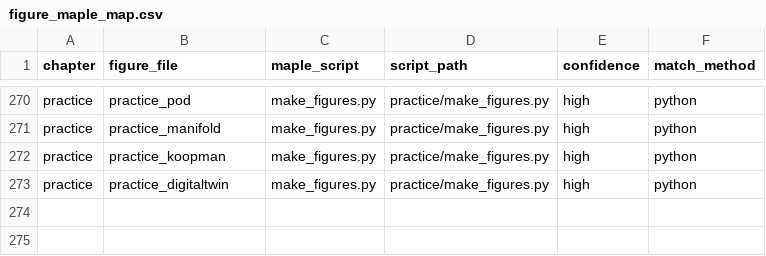
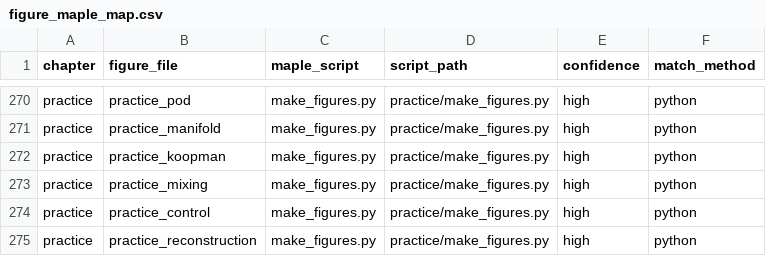
Before and after one commit to mvreeuwijk/chaosbook, a CSV file: creators/figure_maple_map.csv, drawn as a sheet; only a part is shown, gaps mark what is left out.

```diff
--- a/creators/figure_maple_map.csv
+++ b/creators/figure_maple_map.csv
@@ -272,2 +272,4 @@ practice,practice_manifold,make_figures.py,practice/make_figures.py,high,python
 practice,practice_koopman,make_figures.py,practice/make_figures.py,high,python
-practice,practice_digitaltwin,make_figures.py,practice/make_figures.py,high,python
+practice,practice_mixing,make_figures.py,practice/make_figures.py,high,python
+practice,practice_control,make_figures.py,practice/make_figures.py,high,python
+practice,practice_reconstruction,make_figures.py,practice/make_figures.py,high,python
```
Also changed, not shown: creators/porting_manifest.csv, 9 other files.
